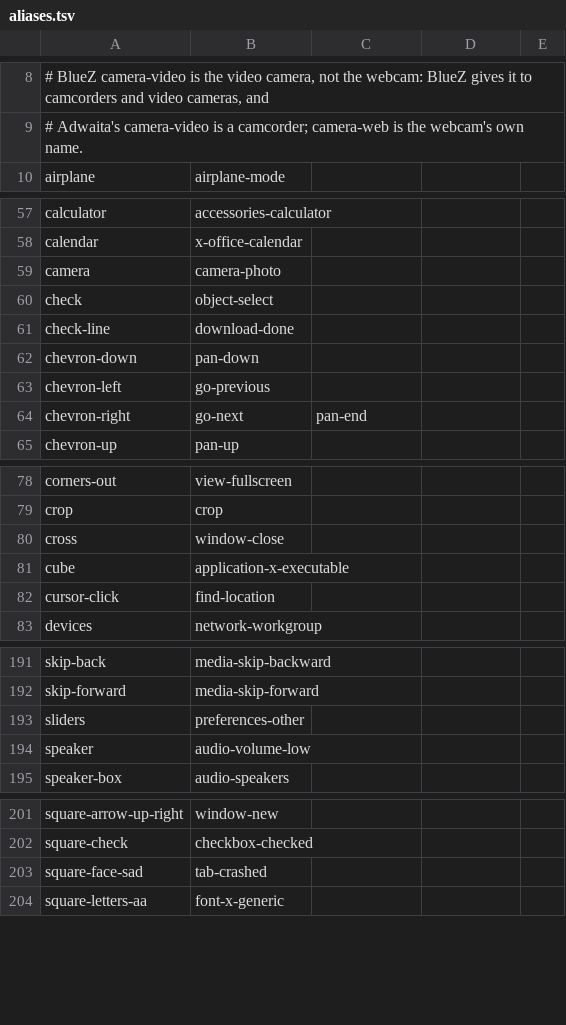
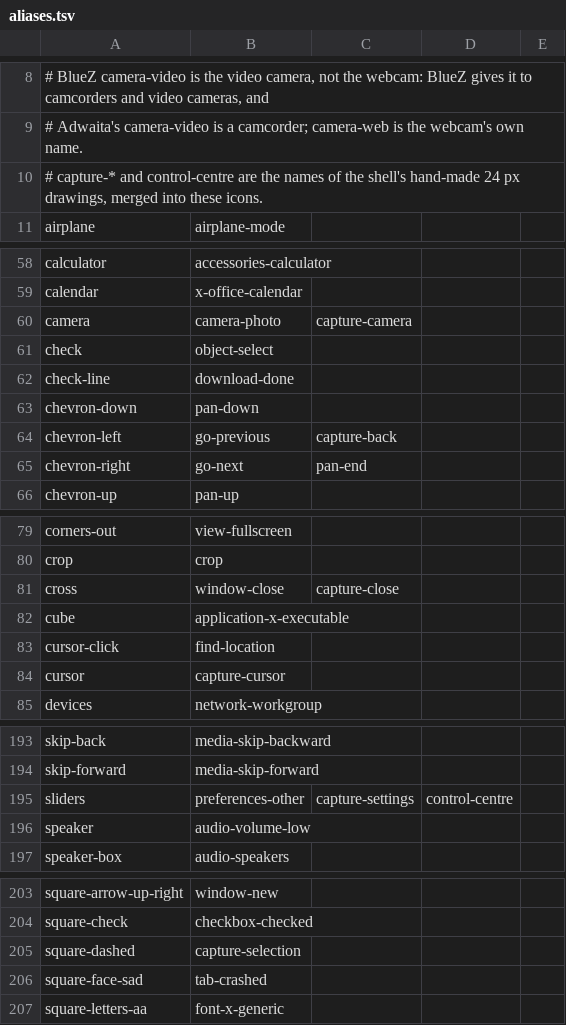
Before and after one commit to kierandrewett/bingux, a TSV file: scripts/icons/aliases.tsv, drawn as a sheet; only a part is shown, gaps mark what is left out; the diff covers the shown part only.

Commit message:
refactor(icons): the capture tool uses shape names, its hand-made icons become aliases
Kieran asked for the shape names to be the only names, with every older custom name kept as an alias.
The crate and pack icons were already renamed on this branch (0 gaps against bingux-doop docs/icon-names.md).
The last custom names were the shell's hand-made 24 px capture-* drawings.

- capture-back/camera/close/screen/settings/video/window merge into chevron-left, camera, cross, monitor,
  sliders, video-camera and squares-overlap, as the approved naming table says.
- cursor (fork Cursor bold) and square-dashed (fork Selection bold) are new crate icons, with Icon variants,
  labels, groups and golden entries (only these two entries approved).
- capture-* and control-centre are aliases in aliases.tsv; the hand-made files are removed.
- CaptureTool.qml and CaptureOptions.qml ask BinguxIcons.source() for the shape names.

Checked: map-fork.py --check, build.py --check, ui-lint, taxonomy-check, rustfmt, format-qt;
golden.py reports only arrows-left-right and folder-dashed, which already lacked golden entries.
CaptureInteractionTest, CapturePreviewTest and CaptureRequestTest pass in headless sway.
Not checked: cargo build/test (no cargo on the desk; needs an a37 box).

```diff
--- a/scripts/icons/aliases.tsv
+++ b/scripts/icons/aliases.tsv
@@ -9,2 +9,3 @@
 # Adwaita's camera-video is a camcorder; camera-web is the webcam's own name.
+# capture-* and control-centre are the names of the shell's hand-made 24 px drawings, merged into these icons.
 airplane	airplane-mode
@@ -58,3 +59,3 @@ calculator	accessories-calculator
 calendar	x-office-calendar
-camera	camera-photo
+camera	camera-photo	capture-camera
 check	object-select
@@ -62,3 +63,3 @@ check-line	download-done
 chevron-down	pan-down
-chevron-left	go-previous
+chevron-left	go-previous	capture-back
 chevron-right	go-next	pan-end
@@ -79,5 +80,6 @@ corners-out	view-fullscreen
 crop	crop
-cross	window-close
+cross	window-close	capture-close
 cube	application-x-executable
 cursor-click	find-location
+cursor	capture-cursor
 devices	network-workgroup
@@ -192,3 +194,3 @@ skip-back	media-skip-backward
 skip-forward	media-skip-forward
-sliders	preferences-other
+sliders	preferences-other	capture-settings	control-centre
 speaker	audio-volume-low
@@ -202,2 +204,3 @@ square-arrow-up-right	window-new
 square-check	checkbox-checked
+square-dashed	capture-selection
 square-face-sad	tab-crashed
```
Also changed, not shown: 3 edited cells elsewhere in this file, scripts/icons/labels.tsv, 25 other files.
